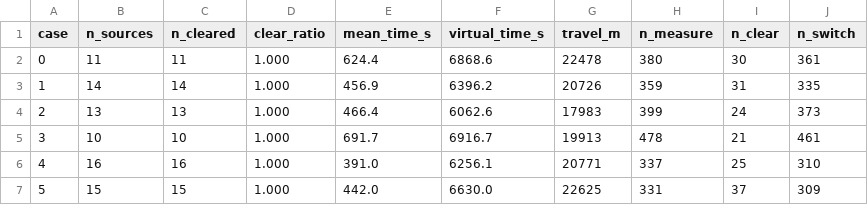
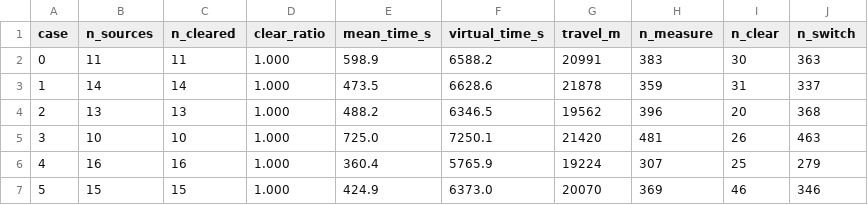
Before and after one commit to ZYAONS/cumcm-2026-b-attempts-and-thoughts, a CSV file: data/q4_omni_cases.csv, drawn as a sheet; only a part is shown; the diff covers the shown part only.

```diff
--- a/data/q4_omni_cases.csv
+++ b/data/q4_omni_cases.csv
@@ -1,7 +1,7 @@
 case,n_sources,n_cleared,clear_ratio,mean_time_s,virtual_time_s,travel_m,n_measure,n_clear,n_switch
-0,11,11,1.000,624.4,6868.6,22478,380,30,361
-1,14,14,1.000,456.9,6396.2,20726,359,31,335
-2,13,13,1.000,466.4,6062.6,17983,399,24,373
-3,10,10,1.000,691.7,6916.7,19913,478,21,461
-4,16,16,1.000,391.0,6256.1,20771,337,25,310
-5,15,15,1.000,442.0,6630.0,22625,331,37,309
+0,11,11,1.000,598.9,6588.2,20991,383,30,363
+1,14,14,1.000,473.5,6628.6,21878,359,31,337
+2,13,13,1.000,488.2,6346.5,19562,396,20,368
+3,10,10,1.000,725.0,7250.1,21420,481,26,463
+4,16,16,1.000,360.4,5765.9,19224,307,25,279
+5,15,15,1.000,424.9,6373.0,20070,369,46,346
```
Also changed, not shown: 144 edited cells elsewhere in this file, data/q3_cases.csv, data/q3_sensitivity.csv, 44 other files.
